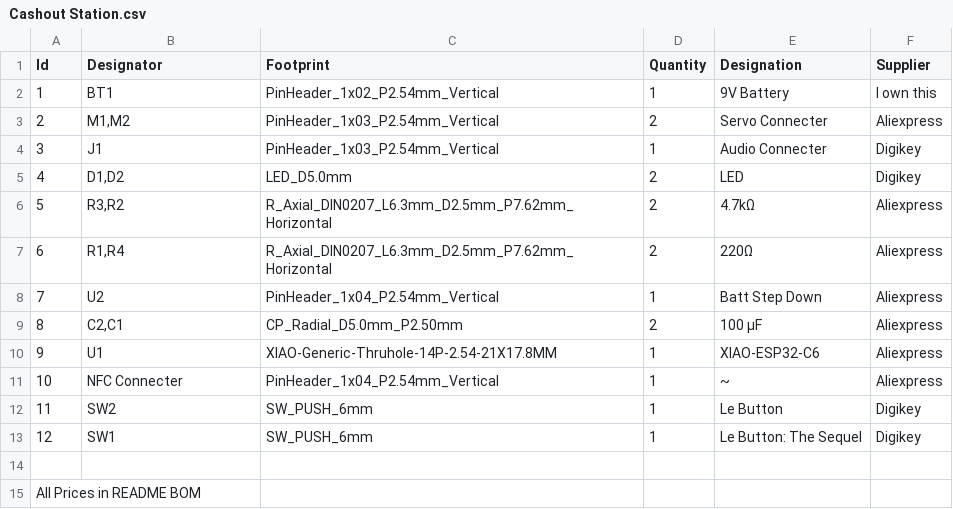
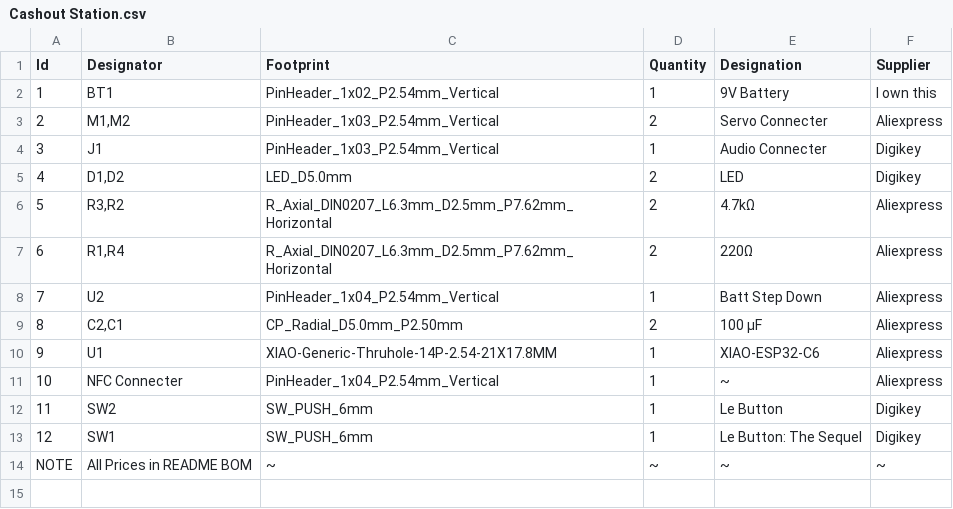
Before and after one commit to penguin-awsome/Cashout-Station, a CSV file: Cashout Station.csv, drawn as a sheet; removed rows and columns are numbered as before the commit, all else as after; the diff names each change by its address in the sheet, - before the commit and + after, or states it on an @@ line.

Commit message:
Update Cashout Station.csv

```diff
--- a/Cashout Station.csv
+++ b/Cashout Station.csv
-row 14: (empty)
+row 14: NOTE | All Prices in README BOM | ~ | ~ | ~ | ~
-row 15: All Prices in README BOM
```
